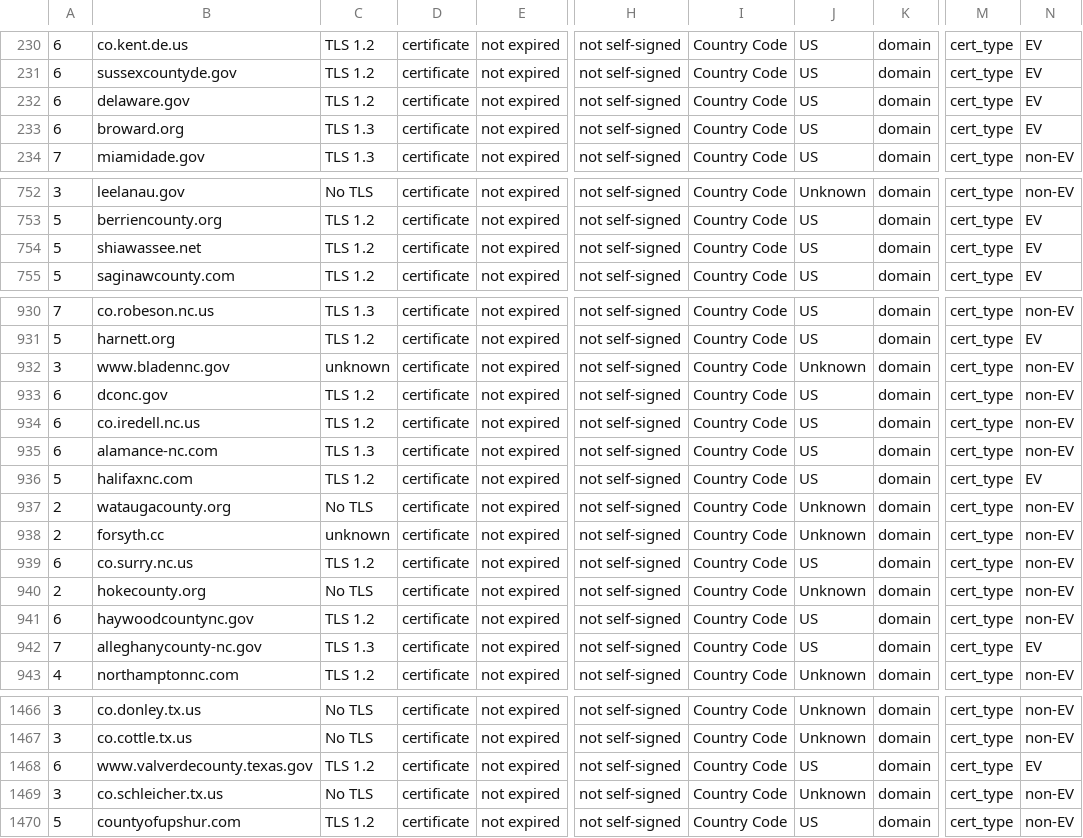
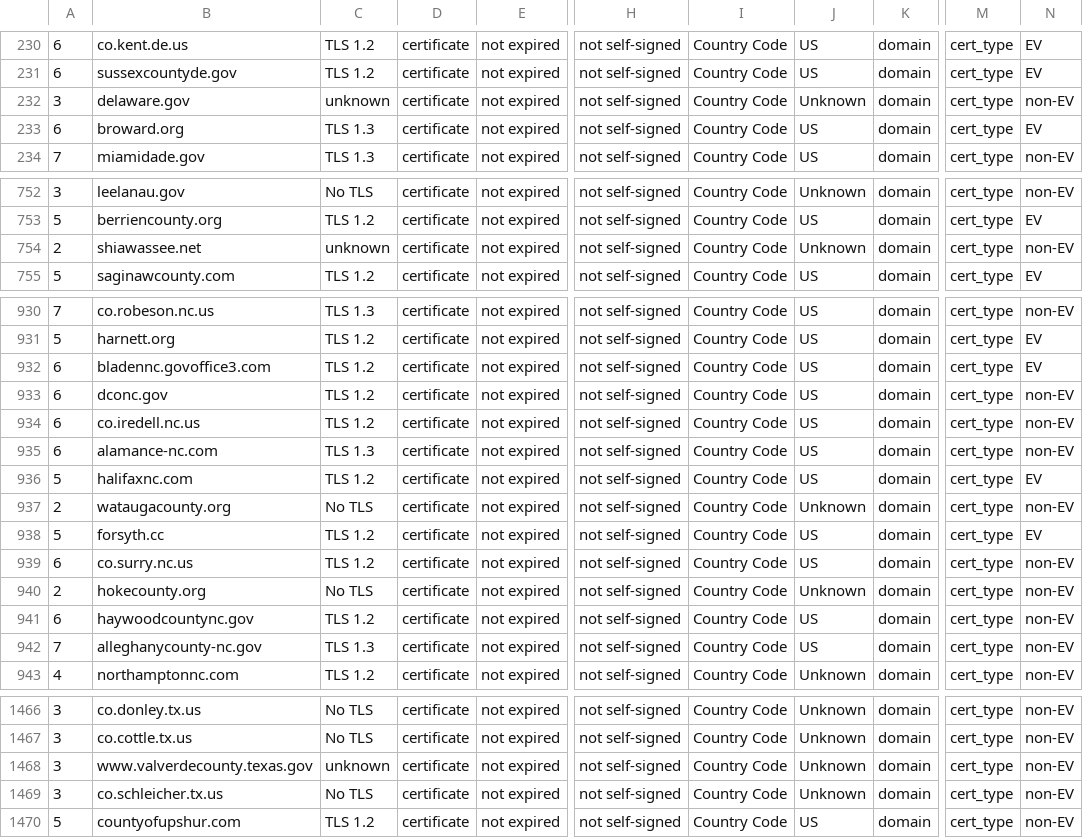
Before and after one commit to patrickjhill01/thesis, a CSV file: openssl_file.csv, drawn as a sheet; only a part is shown, gaps mark what is left out; the diff covers the shown part only; the diff names each change by its address in the sheet, - before the commit and + after, or states it on an @@ line.

```diff
--- a/openssl_file.csv
+++ b/openssl_file.csv
-A232: 6
+A232: 3
-C232: TLS 1.2
+C232: unknown
-J232: US
+J232: Unknown
-N232: EV
+N232: non-EV
-A754: 5
+A754: 2
-C754: TLS 1.2
+C754: unknown
-J754: US
+J754: Unknown
-N754: EV
+N754: non-EV
-A932: 3
+A932: 6
-B932: www.bladennc.gov
+B932: bladennc.govoffice3.com
-C932: unknown
+C932: TLS 1.2
-J932: Unknown
+J932: US
-N932: non-EV
+N932: EV
-A938: 2
+A938: 5
-C938: unknown
+C938: TLS 1.2
-J938: Unknown
+J938: US
-N938: non-EV
+N938: EV
-N942: EV
+N942: non-EV
-A1468: 6
+A1468: 3
-C1468: TLS 1.2
+C1468: unknown
-J1468: US
+J1468: Unknown
-N1468: EV
+N1468: non-EV
```
Also changed, not shown: 37 edited cells elsewhere in this file, results.csv, 4 other files.
